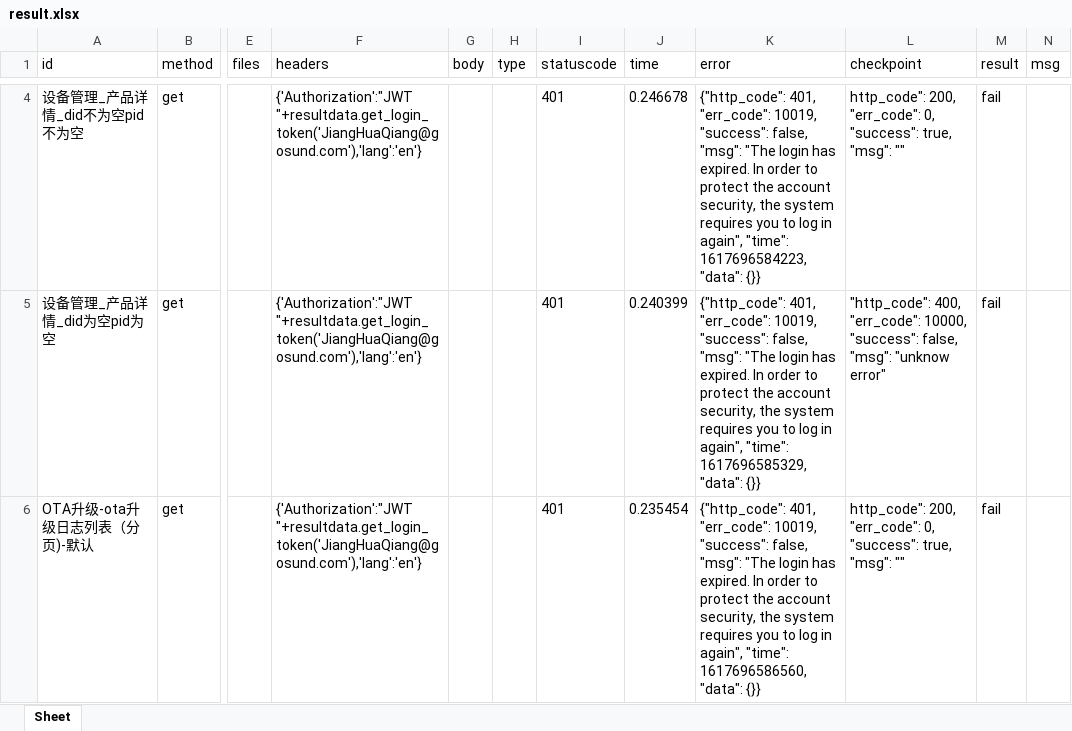
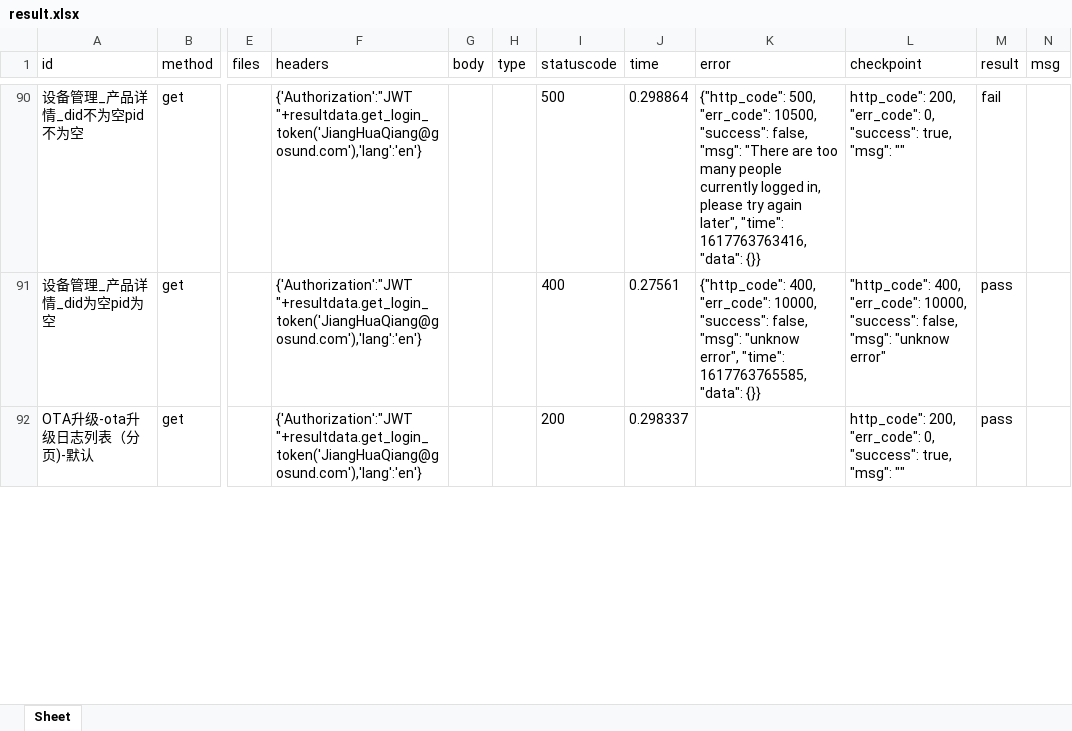
Before and after one commit to Cuco-test/Ghome_api, an Excel workbook: report/result.xlsx, sheet Sheet, drawn as a sheet; only a part is shown, gaps mark what is left out; values as stored, in another font and other column widths than the file's, no borders; addresses are those after the commit; the diff covers the shown part only; the diff names each change by its address in the sheet, - before the commit and + after, or states it on an @@ line.

```diff
--- a/report/result.xlsx (sheet Sheet)
+++ b/report/result.xlsx (sheet Sheet)
-I90 (statuscode): 401
+I90 (statuscode): 500
-J90 (time): 0.246678
+J90 (time): 0.298864
-K90 (error): {"http_code": 401, "err_code": 10019, "success": false, "msg": "The login has expired. In order to protect the account security, the system requires you to log in again", "time": 1617696584223, "data": {}}
+K90 (error): {"http_code": 500, "err_code": 10500, "success": false, "msg": "There are too many people currently logged in, please try again later", "time": 1617763763416, "data": {}}
-I91 (statuscode): 401
+I91 (statuscode): 400
-J91 (time): 0.240399
+J91 (time): 0.27561
-K91 (error): {"http_code": 401, "err_code": 10019, "success": false, "msg": "The login has expired. In order to protect the account security, the system requires you to log in again", "time": 1617696585329, "data": {}}
+K91 (error): {"http_code": 400, "err_code": 10000, "success": false, "msg": "unknow error", "time": 1617763765585, "data": {}}
-M91:M92 (result): fail
+M91:M92 (result): pass
-I92 (statuscode): 401
+I92 (statuscode): 200
-J92 (time): 0.235454
+J92 (time): 0.298337
-K92 (error): {"http_code": 401, "err_code": 10019, "success": false, "msg": "The login has expired. In order to protect the account security, the system requires you to log in again", "time": 1617696586560, "data": {}}
+K92 (error): (empty)
```
Also changed, not shown: 88 added rows, 2 removed rows and 123 edited cells elsewhere in this sheet, case/GHome_api.xlsx, 3 other files.
